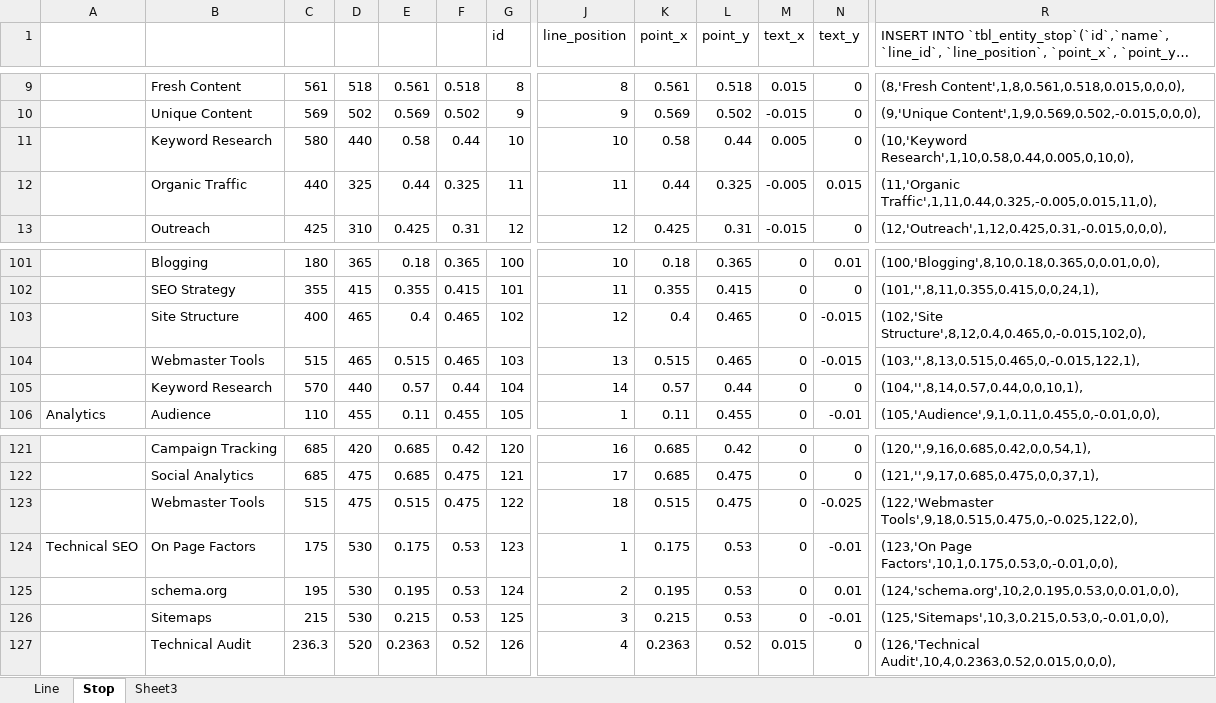
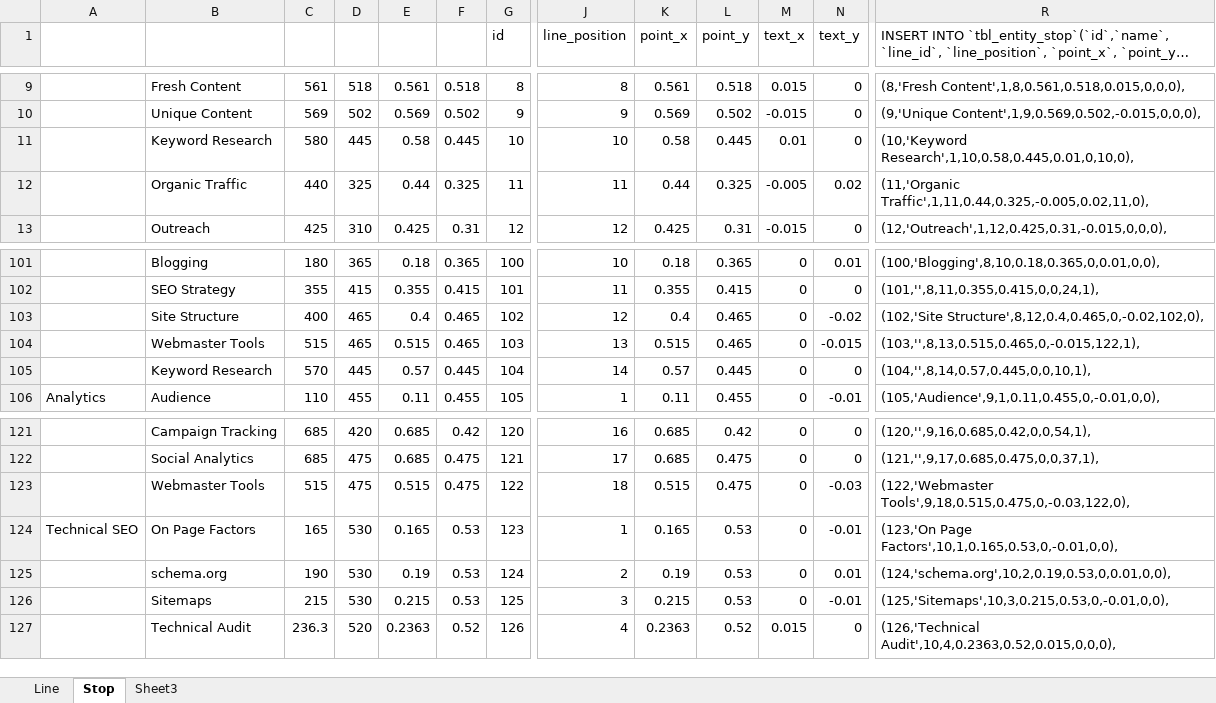
Before and after one commit to allenpluto/service_map, an Excel workbook: model_position_data.xlsx, sheet Stop, drawn as a sheet; only a part is shown, gaps mark what is left out; long unchanged cells end in …; values as stored, in another font and other column widths than the file's, no borders; the diff covers the shown part only; the diff names each change by its address in the sheet, - before the commit and + after, or states it on an @@ line.

Commit message:
Version 1.3.0
Draw Junction Path (only supoort 1-2 points for now)
Add track points
Points and text position adjust

```diff
--- a/model_position_data.xlsx (sheet Stop)
+++ b/model_position_data.xlsx (sheet Stop)
-D11: 440
+D11: 445
-F11: 0.44
+F11: 0.445
-L11 (point_y): 0.44
+L11 (point_y): 0.445
-M11 (text_x): 0.005
+M11 (text_x): 0.01
-R11: (10,'Keyword Research',1,10,0.58,0.44,0.005,0,10,0),
+R11: (10,'Keyword Research',1,10,0.58,0.445,0.01,0,10,0),
-N12 (text_y): 0.015
+N12 (text_y): 0.02
-R12: (11,'Organic Traffic',1,11,0.44,0.325,-0.005,0.015,11,0),
+R12: (11,'Organic Traffic',1,11,0.44,0.325,-0.005,0.02,11,0),
-N103 (text_y): -0.015
+N103 (text_y): -0.02
-R103: (102,'Site Structure',8,12,0.4,0.465,0,-0.015,102,0),
+R103: (102,'Site Structure',8,12,0.4,0.465,0,-0.02,102,0),
-D105: 440
+D105: 445
-F105: 0.44
+F105: 0.445
-L105 (point_y): 0.44
+L105 (point_y): 0.445
-R105: (104,'',8,14,0.57,0.44,0,0,10,1),
+R105: (104,'',8,14,0.57,0.445,0,0,10,1),
-N123 (text_y): -0.025
+N123 (text_y): -0.03
-R123: (122,'Webmaster Tools',9,18,0.515,0.475,0,-0.025,122,0),
+R123: (122,'Webmaster Tools',9,18,0.515,0.475,0,-0.03,122,0),
-C124: 175
+C124: 165
-E124: 0.175
+E124: 0.165
-K124 (point_x): 0.175
+K124 (point_x): 0.165
-R124: (123,'On Page Factors',10,1,0.175,0.53,0,-0.01,0,0),
+R124: (123,'On Page Factors',10,1,0.165,0.53,0,-0.01,0,0),
-C125: 195
+C125: 190
-E125: 0.195
+E125: 0.19
-K125 (point_x): 0.195
+K125 (point_x): 0.19
-R125: (124,'schema.org',10,2,0.195,0.53,0,0.01,0,0),
+R125: (124,'schema.org',10,2,0.19,0.53,0,0.01,0,0),
```
Also changed, not shown: 1 added row, 1 removed row and 33 edited cells elsewhere in this sheet, sheet Line, formulas that keep their value, 2 other files.
